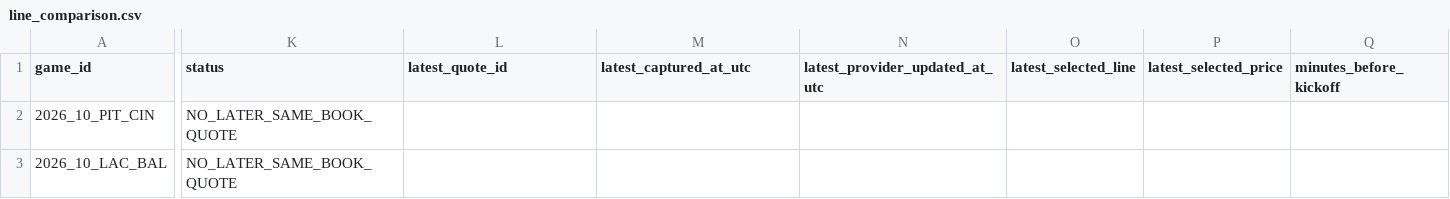
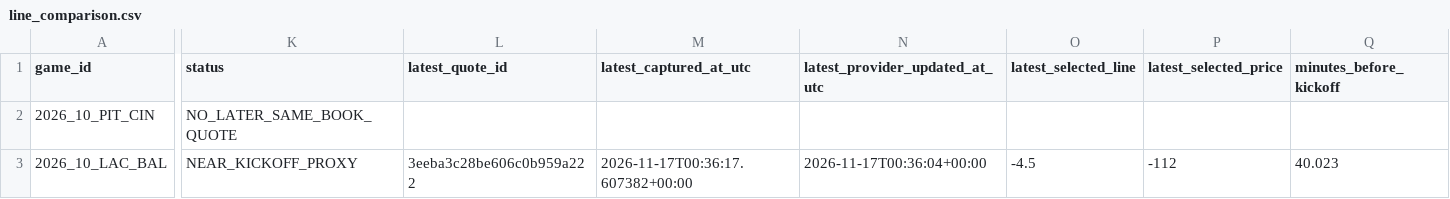
Before and after one commit to zachpierce2/nfl-prediction-model, a CSV file: data/auto_market/grading/line_comparison.csv, drawn as a sheet; only a part is shown, gaps mark what is left out; the diff covers the shown part only; the diff names each change by its address in the sheet, - before the commit and + after, or states it on an @@ line.

```diff
--- a/data/auto_market/grading/line_comparison.csv
+++ b/data/auto_market/grading/line_comparison.csv
-K3 (status): NO_LATER_SAME_BOOK_QUOTE
+K3 (status): NEAR_KICKOFF_PROXY
-L3 (latest_quote_id): (empty)
+L3 (latest_quote_id): 3eeba3c28be606c0b959a222
-M3 (latest_captured_at_utc): (empty)
+M3 (latest_captured_at_utc): 2026-11-17T00:36:17.607382+00:00
-N3 (latest_provider_updated_at_utc): (empty)
+N3 (latest_provider_updated_at_utc): 2026-11-17T00:36:04+00:00
-O3 (latest_selected_line): (empty)
+O3 (latest_selected_line): -4.5
-P3 (latest_selected_price): (empty)
+P3 (latest_selected_price): -112
-Q3 (minutes_before_kickoff): (empty)
+Q3 (minutes_before_kickoff): 40.023
```
Also changed, not shown: 1 edited cell elsewhere in this file, 10 other files.
